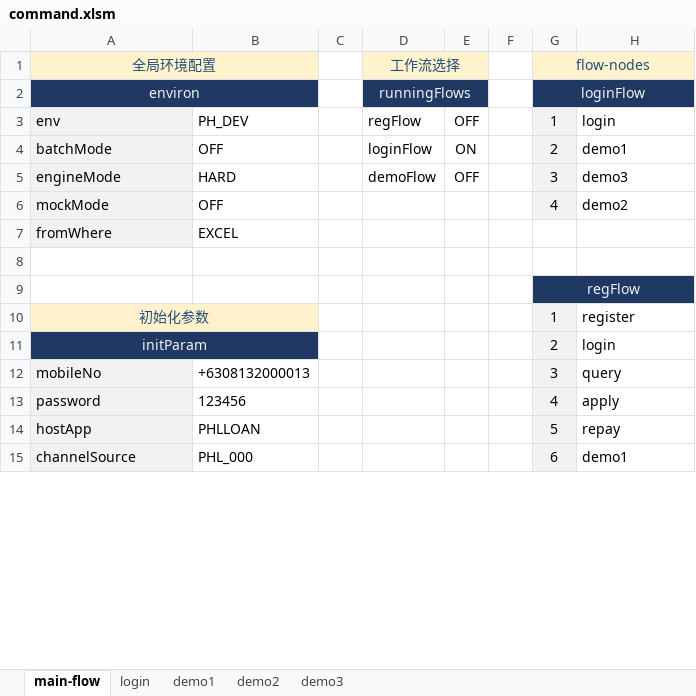
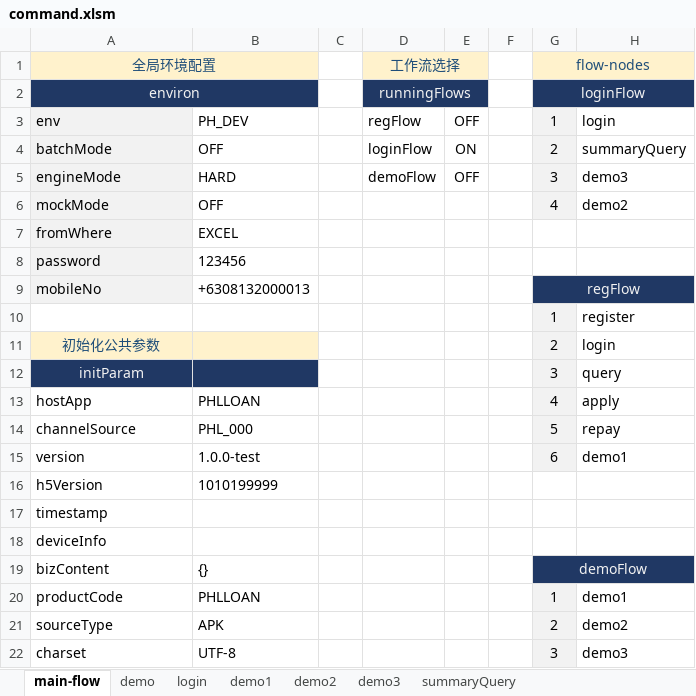
Before and after one commit to kokomal/GATLIN, an Excel workbook: command.xlsm, sheet main-flow, drawn as a sheet; only a part is shown; values as stored, in another font and other column widths than the file's, no borders; charts and pictures and conditional formats not drawn; removed rows and columns are numbered as before the commit, all else as after; the diff covers the shown part only; the diff names each change by its address in the sheet, - before the commit and + after, or states it on an @@ line.

```diff
--- a/command.xlsm (sheet main-flow)
+++ b/command.xlsm (sheet main-flow)
+sheet tab: demo
+sheet tab: summaryQuery
-H4: demo1
+H4: summaryQuery
-row 8: (empty)
+row 8: password | 123456
-A8 fill: none
+A8 fill: #F2F2F2
-row 9:  |  |  |  |  |  | regFlow
+row 9: mobileNo | +6308132000013 |  |  |  |  | regFlow
-A10 (全局环境配置): 初始化参数
+A10 (全局环境配置): (empty)
-A10:B10 fill: #FFF2CC
+A10:B10 fill: none
-A10:B10 merged
-A11 (全局环境配置): initParam
+A11 (全局环境配置): 初始化公共参数
-A11:B11 fill: #203864
+A11:B11 fill: #FFF2CC
-A11 text colour: #F2F2F2
+A11 text colour: #1F4E79
-A11:B11 merged
-A12 (全局环境配置): mobileNo
+A12 (全局环境配置): initParam
@@ A12 fill: #F2F2F2 → #203864, text colour: black → #F2F2F2, alignment: left → center @@
-B12: +6308132000013
+B12: (empty)
-B12 fill: none
+B12 fill: #203864
-row 13: password | 123456 |  |  |  |  | 4 | apply
-A13:A14 fill: #F2F2F2
+A13:A14 fill: none
-G13 (flow-nodes): 5
+G13 (flow-nodes): 4
-H13: repay
+H13: apply
-G14 (flow-nodes): 6
+G14 (flow-nodes): 5
-H14: demo1
+H14: repay
+row 15: version | 1.0.0-test |  |  |  |  | 6 | demo1
+row 16: h5Version | 1010199999
+row 17: timestamp
+row 18: deviceInfo
+row 19: bizContent | {} |  |  |  |  | demoFlow
+row 20: productCode | PHLLOAN |  |  |  |  | 1 | demo1
+row 21: sourceType | APK |  |  |  |  | 2 | demo2
+row 22: charset | UTF-8 |  |  |  |  | 3 | demo3
```
Also changed, not shown: 8 added rows, 4 removed rows, 2 edited cells and cell formats elsewhere in this sheet, sheet login, 11 other files.
